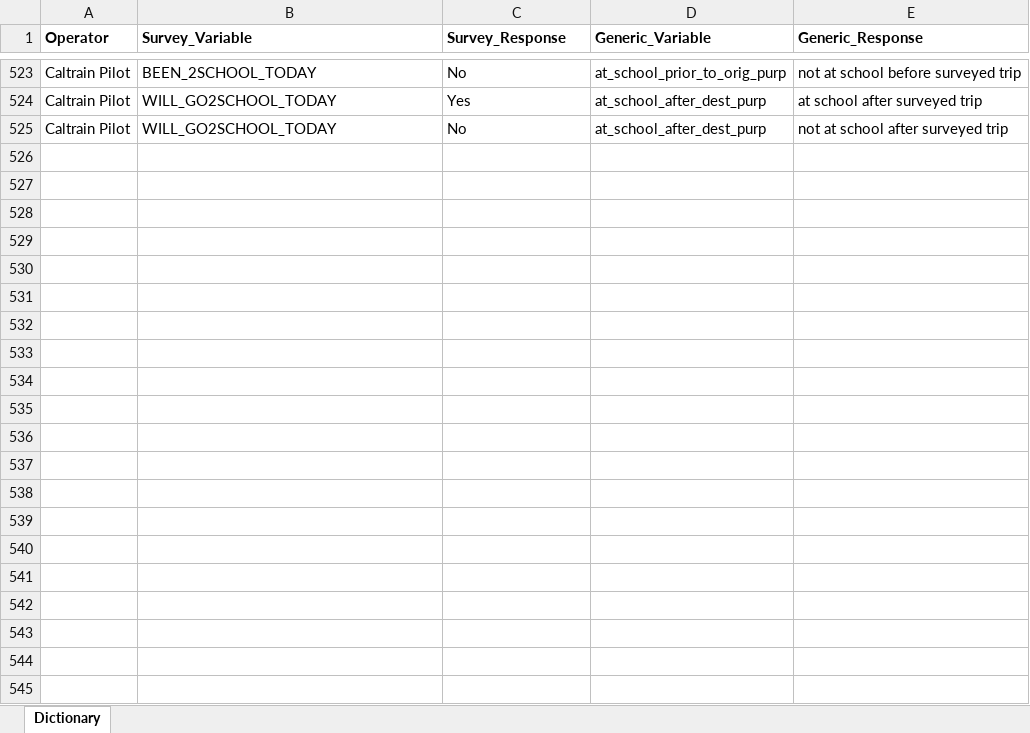
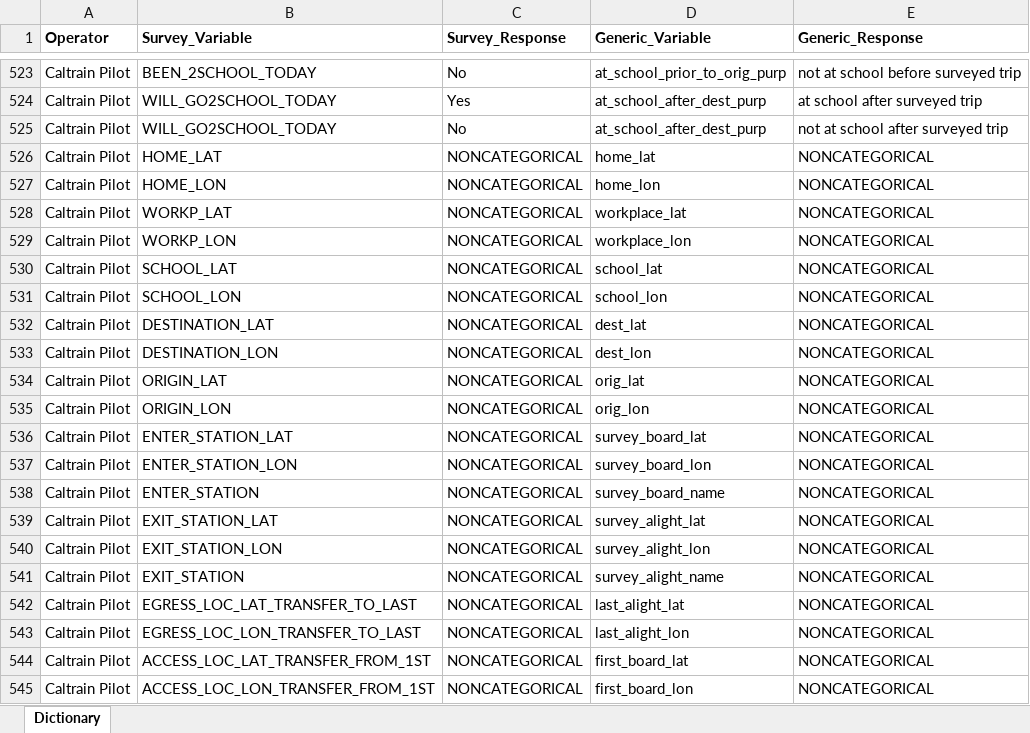
Before and after one commit to BayAreaMetro/transit-passenger-surveys, an Excel workbook: make-uniform/production/Dictionary.xlsx, sheet Dictionary, drawn as a sheet; only a part is shown, gaps mark what is left out; values as stored, in another font and other column widths than the file's, no borders; the diff names each change by its address in the sheet, - before the commit and + after, or states it on an @@ line.

Commit message:
added garbage collection, progress on caltrain
steady as she goes

```diff
--- a/make-uniform/production/Dictionary.xlsx (sheet Dictionary)
+++ b/make-uniform/production/Dictionary.xlsx (sheet Dictionary)
+row 526: Caltrain Pilot | HOME_LAT | NONCATEGORICAL | home_lat | NONCATEGORICAL
+row 527: Caltrain Pilot | HOME_LON | NONCATEGORICAL | home_lon | NONCATEGORICAL
+row 528: Caltrain Pilot | WORKP_LAT | NONCATEGORICAL | workplace_lat | NONCATEGORICAL
+row 529: Caltrain Pilot | WORKP_LON | NONCATEGORICAL | workplace_lon | NONCATEGORICAL
+row 530: Caltrain Pilot | SCHOOL_LAT | NONCATEGORICAL | school_lat | NONCATEGORICAL
+row 531: Caltrain Pilot | SCHOOL_LON | NONCATEGORICAL | school_lon | NONCATEGORICAL
+row 532: Caltrain Pilot | DESTINATION_LAT | NONCATEGORICAL | dest_lat | NONCATEGORICAL
+row 533: Caltrain Pilot | DESTINATION_LON | NONCATEGORICAL | dest_lon | NONCATEGORICAL
+row 534: Caltrain Pilot | ORIGIN_LAT | NONCATEGORICAL | orig_lat | NONCATEGORICAL
+row 535: Caltrain Pilot | ORIGIN_LON | NONCATEGORICAL | orig_lon | NONCATEGORICAL
+row 536: Caltrain Pilot | ENTER_STATION_LAT | NONCATEGORICAL | survey_board_lat | NONCATEGORICAL
+row 537: Caltrain Pilot | ENTER_STATION_LON | NONCATEGORICAL | survey_board_lon | NONCATEGORICAL
+row 538: Caltrain Pilot | ENTER_STATION | NONCATEGORICAL | survey_board_name | NONCATEGORICAL
+row 539: Caltrain Pilot | EXIT_STATION_LAT | NONCATEGORICAL | survey_alight_lat | NONCATEGORICAL
+row 540: Caltrain Pilot | EXIT_STATION_LON | NONCATEGORICAL | survey_alight_lon | NONCATEGORICAL
+row 541: Caltrain Pilot | EXIT_STATION | NONCATEGORICAL | survey_alight_name | NONCATEGORICAL
+row 542: Caltrain Pilot | EGRESS_LOC_LAT_TRANSFER_TO_LAST | NONCATEGORICAL | last_alight_lat | NONCATEGORICAL
+row 543: Caltrain Pilot | EGRESS_LOC_LON_TRANSFER_TO_LAST | NONCATEGORICAL | last_alight_lon | NONCATEGORICAL
+row 544: Caltrain Pilot | ACCESS_LOC_LAT_TRANSFER_FROM_1ST | NONCATEGORICAL | first_board_lat | NONCATEGORICAL
+row 545: Caltrain Pilot | ACCESS_LOC_LON_TRANSFER_FROM_1ST | NONCATEGORICAL | first_board_lon | NONCATEGORICAL
```
Also changed, not shown: 2 other files.
